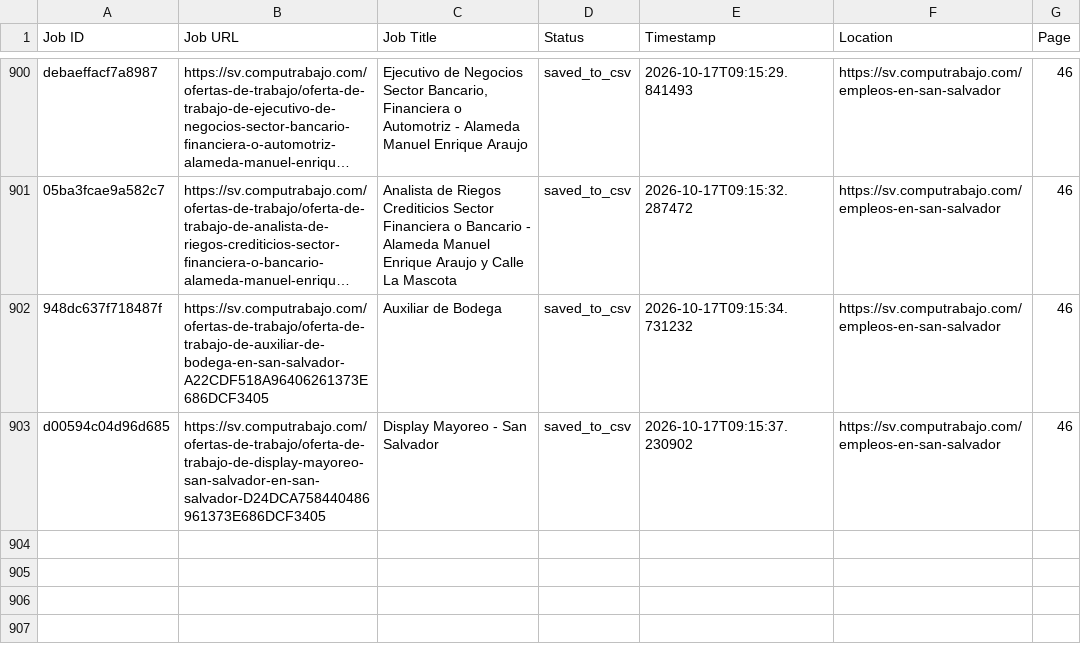
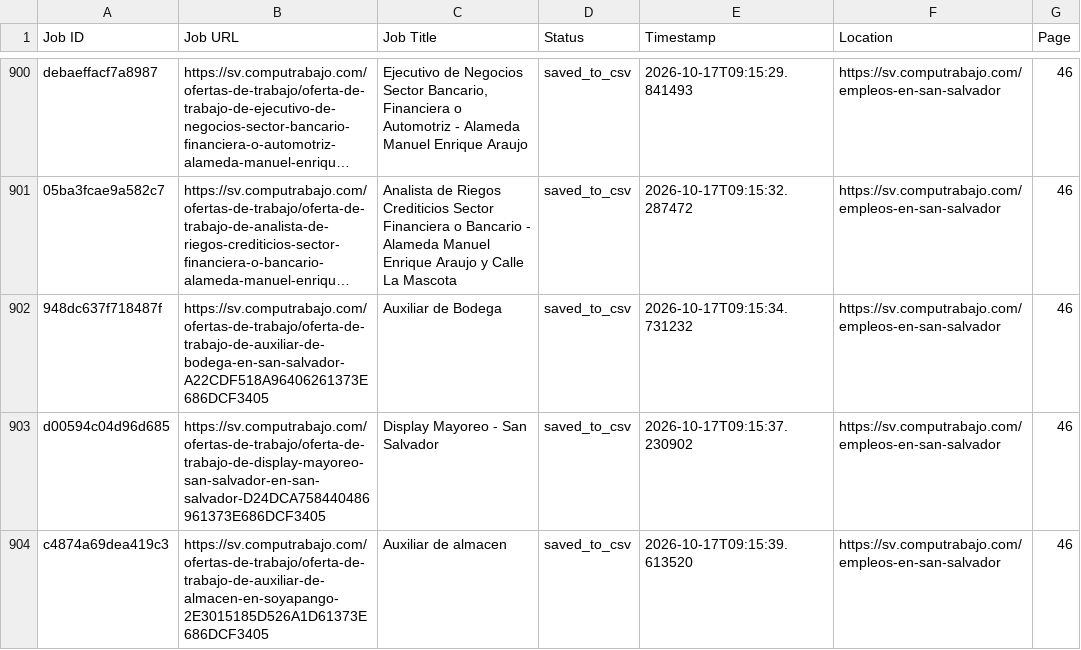
Before and after one commit to liliankason/computrabajo_elsalvador_scraper, a CSV file: elsalvador_processed.csv, drawn as a sheet; only a part is shown, gaps mark what is left out; long unchanged cells end in …; the diff names each change by its address in the sheet, - before the commit and + after, or states it on an @@ line.

```diff
--- a/elsalvador_processed.csv
+++ b/elsalvador_processed.csv
+row 904: c4874a69dea419c3 | https://sv.computrabajo.com/ofertas-de-trabajo/oferta-de-trabajo-de-auxiliar-de-almacen-en-soyapango-2E3015185D526A1D61373E686DCF3405 | Auxiliar de almacen | saved_to_csv | 2026-10-17T09:15:39.613520 | https://sv.computrabajo.com/empleos-en-san-salvador | 46
```
Also changed, not shown: 2 other files.
